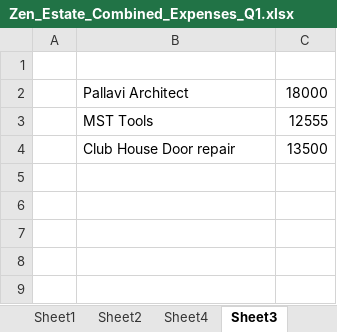
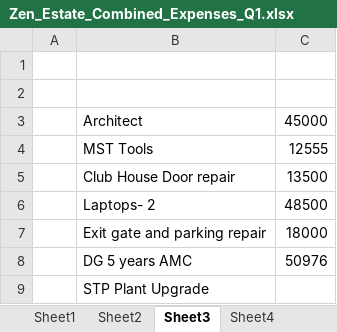
Before and after one commit to dhootmahesh28/zen-estate-dashboard, an Excel workbook: Zen_Estate_Combined_Expenses_Q1.xlsx, sheet Sheet3, drawn as a sheet; values as stored, in another font and other column widths than the file's, no borders; the diff names each change by its address in the sheet, - before the commit and + after, or states it on an @@ line.

Commit message:
Add files via upload

```diff
--- a/Zen_Estate_Combined_Expenses_Q1.xlsx (sheet Sheet3)
+++ b/Zen_Estate_Combined_Expenses_Q1.xlsx (sheet Sheet3)
@@ sheet tab order changed: Sheet1 | Sheet2 | Sheet3 | Sheet4 @@
-row 2:  | Pallavi Architect | 18000
+row 2: (empty)
+row 3:  | Architect | 45000
+row 6:  | Laptops- 2 | 48500
+row 7:  | Exit gate and parking repair | 18000
+row 8:  | DG 5 years AMC | 50976
+row 9:  | STP Plant Upgrade
```
Also changed, not shown: sheet Sheet1.
